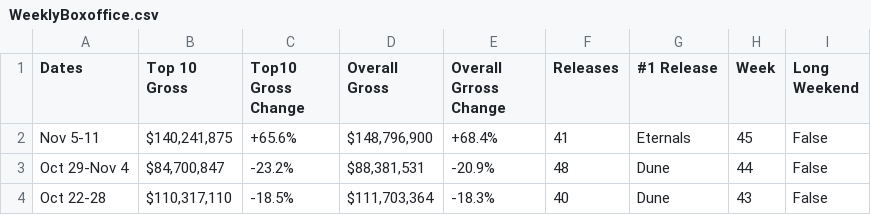
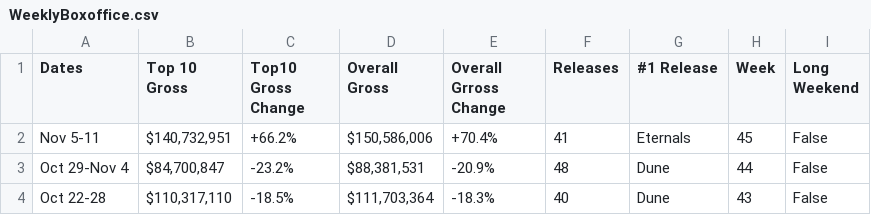
Before and after one commit to Hiromisa/boxoffice-autoscrape, a CSV file: WeeklyBoxoffice.csv, drawn as a sheet; only a part is shown.

```diff
--- a/WeeklyBoxoffice.csv
+++ b/WeeklyBoxoffice.csv
@@ -1,3 +1,3 @@
 Dates,Top 10 Gross,Top10 Gross Change,Overall Gross,Overall Grross Change,Releases,#1 Release,Week,Long Weekend
-Nov 5-11,"$140,241,875",+65.6%,"$148,796,900",+68.4%,41,Eternals,45,False
+Nov 5-11,"$140,732,951",+66.2%,"$150,586,006",+70.4%,41,Eternals,45,False
 Oct 29-Nov 4,"$84,700,847",-23.2%,"$88,381,531",-20.9%,48,Dune,44,False
```
